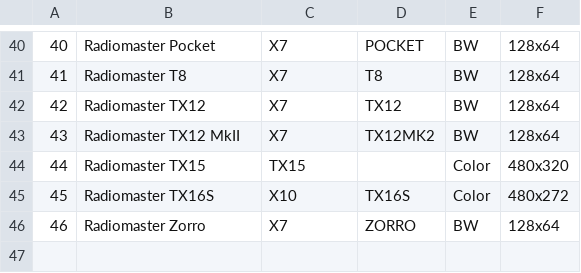
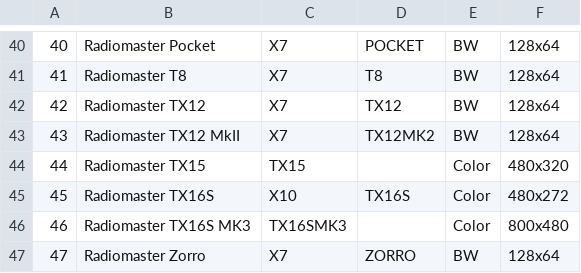
Before and after one commit to JimB40/edgetx, a TSV file: tools/radio-targets.tsv, drawn as a sheet; only a part is shown, gaps mark what is left out; addresses are those after the commit; the diff names each change by its address in the sheet, - before the commit and + after, or states it on an @@ line.

```diff
--- a/tools/radio-targets.tsv
+++ b/tools/radio-targets.tsv
+row 46: 46 | Radiomaster TX16S MK3 | TX16SMK3 |  | Color | 800x480
@@ column A renumbered from row 47 down @@
```
Also changed, not shown: 4 other files.
